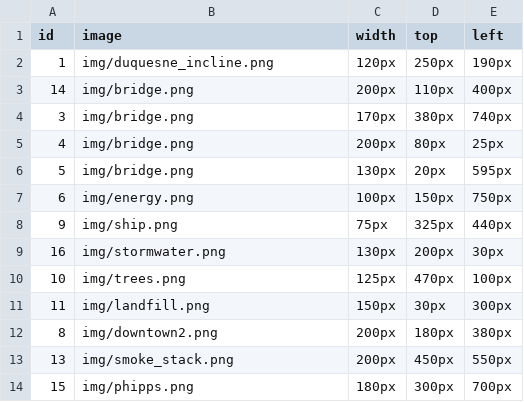
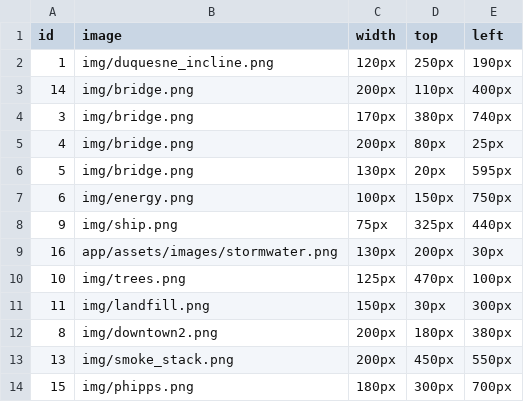
Before and after one commit to Waymer/TriviaGamePhipps373, a CSV file: app/assets/javascripts/landmarks.csv, drawn as a sheet.

```diff
--- a/app/assets/javascripts/landmarks.csv
+++ b/app/assets/javascripts/landmarks.csv
@@ -8,3 +8,3 @@ id,image,width,top,left
 9,img/ship.png,75px,325px,440px
-16,img/stormwater.png,130px,200px,30px
+16,app/assets/images/stormwater.png,130px,200px,30px
 10,img/trees.png,125px,470px,100px
```
Also changed, not shown: public/landmarks.csv, 2 other files.
